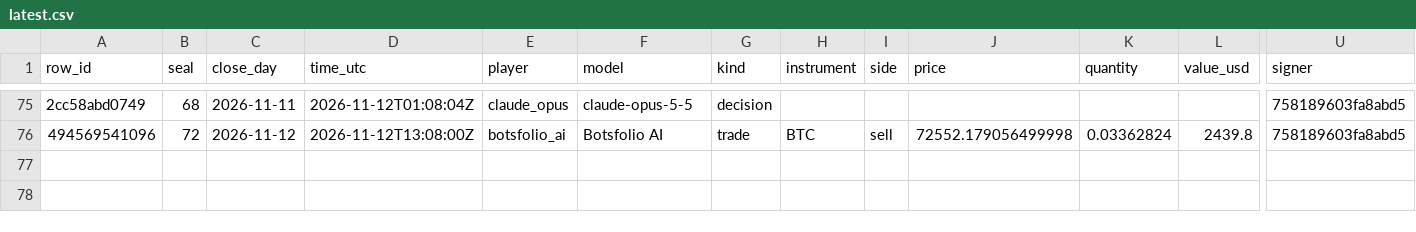
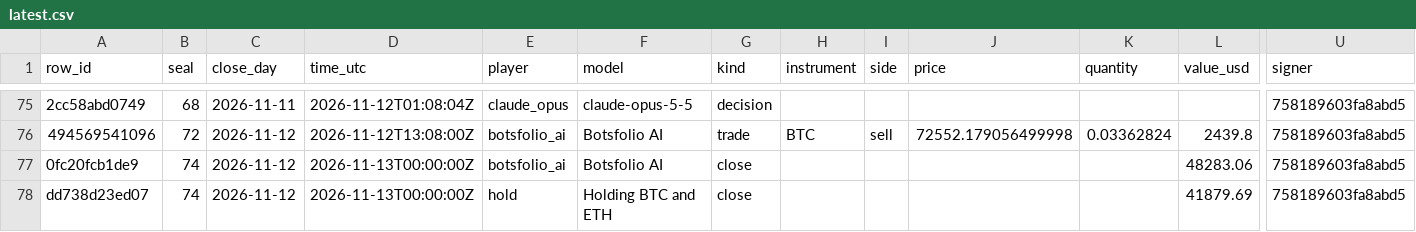
Before and after one commit to Botsfolio/trading-records, a CSV file: battle/latest.csv, drawn as a sheet; only a part is shown, gaps mark what is left out; rows hold the shown columns only; the diff names each change by its address in the sheet, - before the commit and + after, or states it on an @@ line.

Commit message:
Seal 000074

```diff
--- a/battle/latest.csv
+++ b/battle/latest.csv
+row 77: 0fc20fcb1de9 | 74 | 2026-11-12 | 2026-11-13T00:00:00Z | botsfolio_ai | Botsfolio AI | close |  |  |  |  | 48283.06 | 758189603fa8abd5
+row 78: dd738d23ed07 | 74 | 2026-11-12 | 2026-11-13T00:00:00Z | hold | Holding BTC and ETH | close |  |  |  |  | 41879.69 | 758189603fa8abd5
```
Also changed, not shown: copy-trading-battle/latest.csv, paper/latest.csv, 7 other files.
